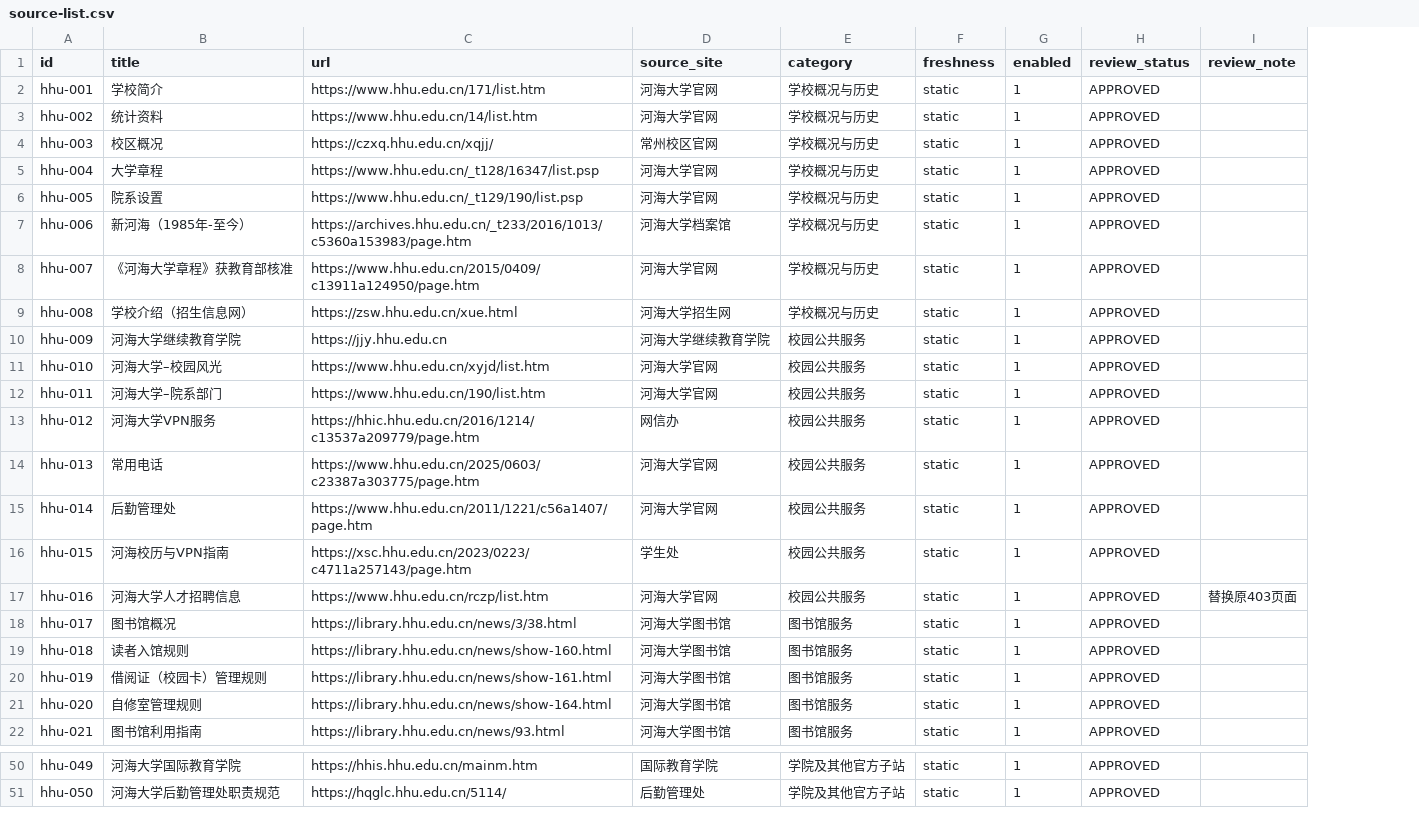
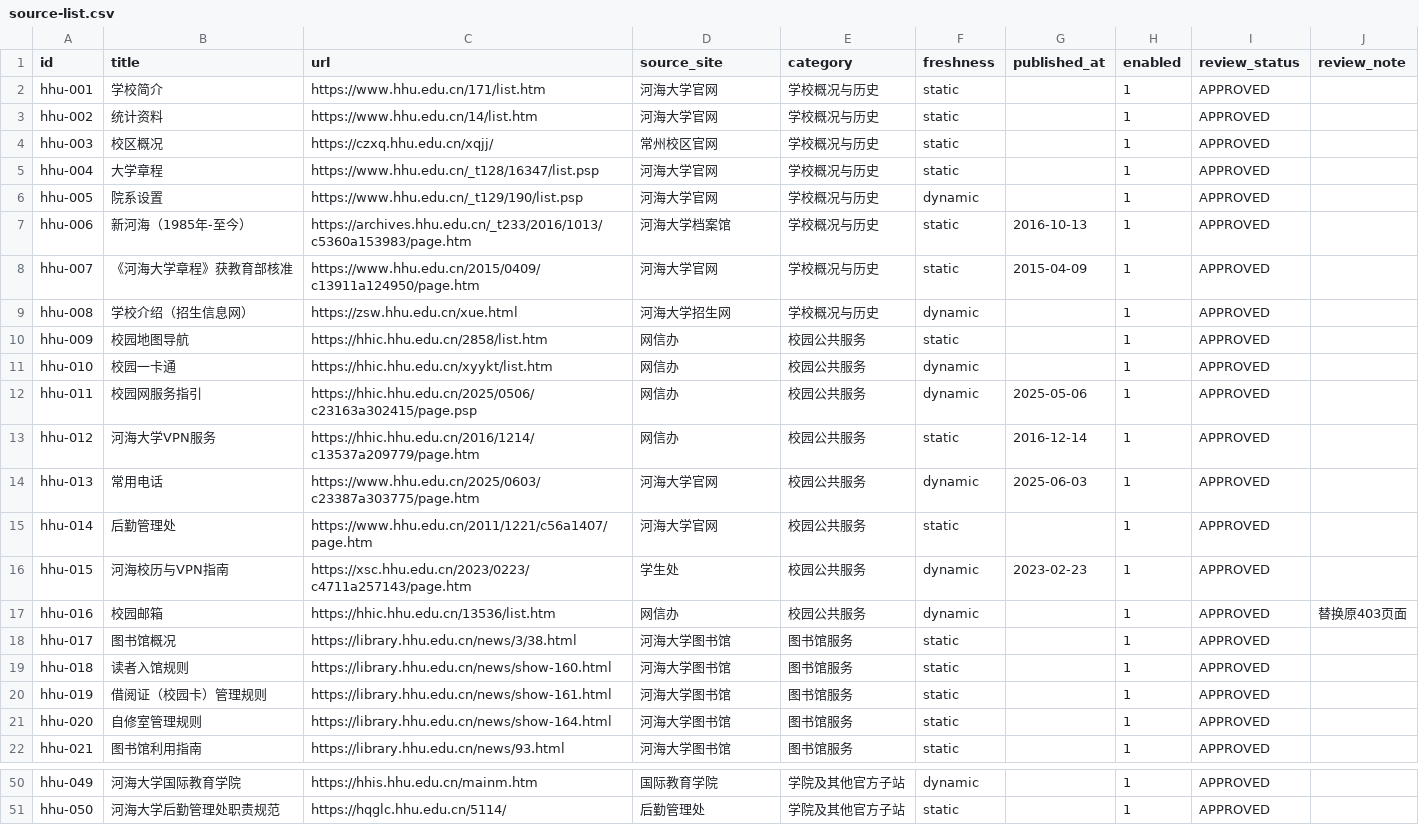
Before and after one commit to WangJing-hhu/campus-practice-group9, a CSV file: knowledge-base/hhu-official/source-list.csv, drawn as a sheet; only a part is shown, gaps mark what is left out; the diff covers the shown part only; the diff names each change by its address in the sheet, - before the commit and + after, or states it on an @@ line.

Commit message:
fix(day5): 修复组长指出的6个问题
1. AiSearchResponse.java: 补全缺失的结尾大括号和官网来源字段getter/setter
2. build_manifest.py: 正文<100字或有.error文件时标记import_status=INVALID
3. import_to_kb.py: 只导入review_status=APPROVED且import_status∈{PENDING,UPDATED}的条目
4. source-list.csv: 完全使用孙凤摇审核的URL、分类、发布日期
   - freshness按组长要求区分static/annual/historical/dynamic
   - 新增published_at列（16条有日期数据）
5. day5_official_source.sql: MySQL 8兼容，使用存储过程替代IF NOT EXISTS
6. crawler.py: 重定向后再次校验resp.url是否在白名单域名内

采集结果: 50条孙凤摇URL, 49条抓取成功, 41条合格, 8条标记INVALID(不导入)

```diff
--- a/knowledge-base/hhu-official/source-list.csv
+++ b/knowledge-base/hhu-official/source-list.csv
+column G (published_at), rows 7-16: 2016-10-13 | 2015-04-09 |  |  |  | 2025-05-06 | 2016-12-14 | 2025-06-03 |  | 2023-02-23
-F6 (freshness): static
+F6 (freshness): dynamic
-F9 (freshness): static
+F9 (freshness): dynamic
-B10 (title): 河海大学继续教育学院
+B10 (title): 校园地图导航
-C10 (url): https://jjy.hhu.edu.cn
+C10 (url): https://hhic.hhu.edu.cn/2858/list.htm
-D10 (source_site): 河海大学继续教育学院
+D10 (source_site): 网信办
-B11 (title): 河海大学–校园风光
+B11 (title): 校园一卡通
-C11 (url): https://www.hhu.edu.cn/xyjd/list.htm
+C11 (url): https://hhic.hhu.edu.cn/xyykt/list.htm
-D11:D12 (source_site): 河海大学官网
+D11:D12 (source_site): 网信办
-F11:F12 (freshness): static
+F11:F12 (freshness): dynamic
-B12 (title): 河海大学–院系部门
+B12 (title): 校园网服务指引
-C12 (url): https://www.hhu.edu.cn/190/list.htm
+C12 (url): https://hhic.hhu.edu.cn/2025/0506/c23163a302415/page.psp
-F14 (freshness): static
+F14 (freshness): dynamic
-F16:F17 (freshness): static
+F16:F17 (freshness): dynamic
-B17 (title): 河海大学人才招聘信息
+B17 (title): 校园邮箱
-C17 (url): https://www.hhu.edu.cn/rczp/list.htm
+C17 (url): https://hhic.hhu.edu.cn/13536/list.htm
-D17 (source_site): 河海大学官网
+D17 (source_site): 网信办
-F50 (freshness): static
+F50 (freshness): dynamic
```
Also changed, not shown: 34 edited cells elsewhere in this file, 6 other files.
